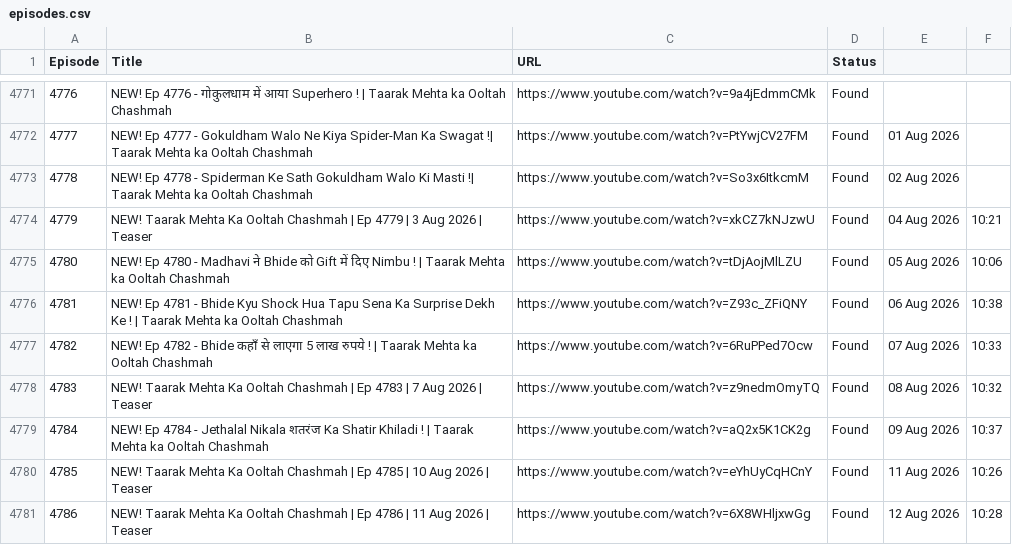
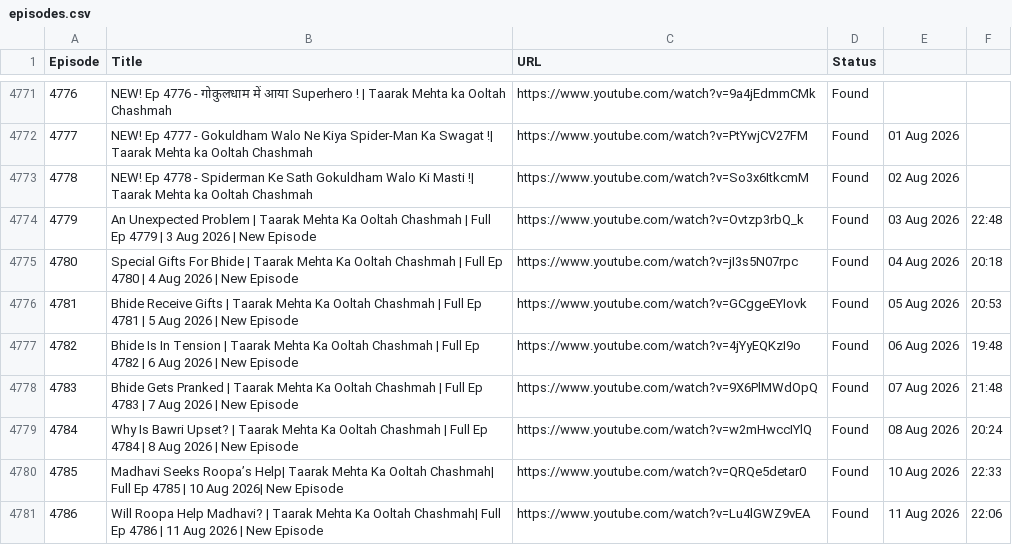
Before and after one commit to CodeMasterAbhishek/Daily-Dose-of-TMKOC, a CSV file: episodes.csv, drawn as a sheet; only a part is shown, gaps mark what is left out; the diff covers the shown part only.

```diff
--- a/episodes.csv
+++ b/episodes.csv
@@ -4773,9 +4773,9 @@ Episode,Title,URL,Status
 4778,NEW! Ep 4778  - Spiderman Ke Sath Gokuldham Walo Ki Masti !| Taarak Mehta ka Ooltah Chashmah,https://www.youtube.com/watch?v=So3x6ItkcmM,Found,02 Aug 2026
-4779,NEW! Taarak Mehta Ka Ooltah Chashmah | Ep 4779 | 3 Aug 2026 | Teaser,https://www.youtube.com/watch?v=xkCZ7kNJzwU,Found,04 Aug 2026,10:21
-4780,NEW! Ep 4780 -  Madhavi ने Bhide को Gift में दिए Nimbu ! | Taarak Mehta ka Ooltah Chashmah,https://www.youtube.com/watch?v=tDjAojMlLZU,Found,05 Aug 2026,10:06
-4781,NEW! Ep 4781 - Bhide Kyu Shock Hua Tapu Sena Ka Surprise Dekh Ke ! | Taarak Mehta ka Ooltah Chashmah,https://www.youtube.com/watch?v=Z93c_ZFiQNY,Found,06 Aug 2026,10:38
-4782,NEW! Ep 4782 - Bhide कहाँ से लाएगा 5 लाख रुपये ! | Taarak Mehta ka Ooltah Chashmah,https://www.youtube.com/watch?v=6RuPPed7Ocw,Found,07 Aug 2026,10:33
-4783,NEW! Taarak Mehta Ka Ooltah Chashmah | Ep 4783 | 7 Aug 2026 | Teaser,https://www.youtube.com/watch?v=z9nedmOmyTQ,Found,08 Aug 2026,10:32
-4784,NEW! Ep 4784 -  Jethalal Nikala शतरंज Ka Shatir Khiladi ! | Taarak Mehta ka Ooltah Chashmah,https://www.youtube.com/watch?v=aQ2x5K1CK2g,Found,09 Aug 2026,10:37
-4785,NEW! Taarak Mehta Ka Ooltah Chashmah | Ep 4785 | 10 Aug 2026 | Teaser,https://www.youtube.com/watch?v=eYhUyCqHCnY,Found,11 Aug 2026,10:26
-4786,NEW! Taarak Mehta Ka Ooltah Chashmah | Ep 4786 | 11 Aug 2026 | Teaser,https://www.youtube.com/watch?v=6X8WHljxwGg,Found,12 Aug 2026,10:28
+4779,An Unexpected Problem | Taarak Mehta Ka Ooltah Chashmah | Full Ep 4779 | 3 Aug 2026 | New Episode,https://www.youtube.com/watch?v=Ovtzp3rbQ_k,Found,03 Aug 2026,22:48
+4780,Special Gifts For Bhide | Taarak Mehta Ka Ooltah Chashmah | Full Ep 4780 | 4 Aug 2026 | New Episode,https://www.youtube.com/watch?v=jI3s5N07rpc,Found,04 Aug 2026,20:18
+4781,Bhide Receive Gifts | Taarak Mehta Ka Ooltah Chashmah | Full Ep 4781 | 5 Aug 2026 | New Episode,https://www.youtube.com/watch?v=GCggeEYIovk,Found,05 Aug 2026,20:53
+4782,Bhide Is In Tension | Taarak Mehta Ka Ooltah Chashmah | Full Ep 4782 | 6 Aug 2026 | New Episode,https://www.youtube.com/watch?v=4jYyEQKzI9o,Found,06 Aug 2026,19:48
+4783,Bhide Gets Pranked | Taarak Mehta Ka Ooltah Chashmah | Full Ep 4783 | 7 Aug 2026 | New Episode,https://www.youtube.com/watch?v=9X6PlMWdOpQ,Found,07 Aug 2026,21:48
+4784,Why Is Bawri Upset? | Taarak Mehta Ka Ooltah Chashmah | Full Ep 4784 | 8 Aug 2026 | New Episode,https://www.youtube.com/watch?v=w2mHwccIYlQ,Found,08 Aug 2026,20:24
+4785,Madhavi Seeks Roopa’s Help| Taarak Mehta Ka Ooltah Chashmah| Full Ep 4785 | 10 Aug 2026| New Episode,https://www.youtube.com/watch?v=QRQe5detar0,Found,10 Aug 2026,22:33
+4786,Will Roopa Help Madhavi? | Taarak Mehta Ka Ooltah Chashmah| Full Ep 4786 | 11 Aug 2026 | New Episode,https://www.youtube.com/watch?v=Lu4lGWZ9vEA,Found,11 Aug 2026,22:06
```
Also changed, not shown: 15 edited cells elsewhere in this file, 1 other file.
